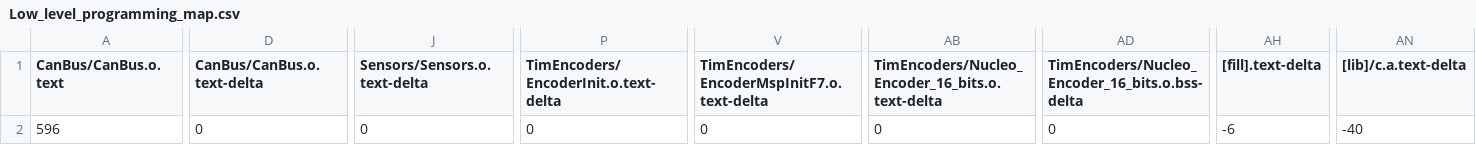
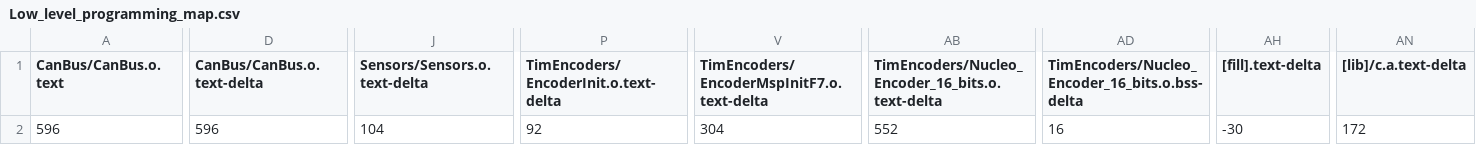
Before and after one commit to valeriaskvo/TSA_based_rehabilitation_robot, a CSV file: Low_level_programming/BUILD/NUCLEO_F767ZI/GCC_ARM/Low_level_programming_map.csv, drawn as a sheet; only a part is shown, gaps mark what is left out; the diff covers the shown part only; the diff names each change by its address in the sheet, - before the commit and + after, or states it on an @@ line.

```diff
--- a/Low_level_programming/BUILD/NUCLEO_F767ZI/GCC_ARM/Low_level_programming_map.csv
+++ b/Low_level_programming/BUILD/NUCLEO_F767ZI/GCC_ARM/Low_level_programming_map.csv
-D2 (CanBus/CanBus.o.text-delta): 0
+D2 (CanBus/CanBus.o.text-delta): 596
-J2 (Sensors/Sensors.o.text-delta): 0
+J2 (Sensors/Sensors.o.text-delta): 104
-P2: 0
+P2: 92
-V2: 0
+V2: 304
-AB2: 0
+AB2: 552
-AD2: 0
+AD2: 16
-AH2 ([fill].text-delta): -6
+AH2 ([fill].text-delta): -30
-AN2 ([lib]/c.a.text-delta): -40
+AN2 ([lib]/c.a.text-delta): 172
```
Also changed, not shown: 6 edited cells elsewhere in this file, 14 other files.
